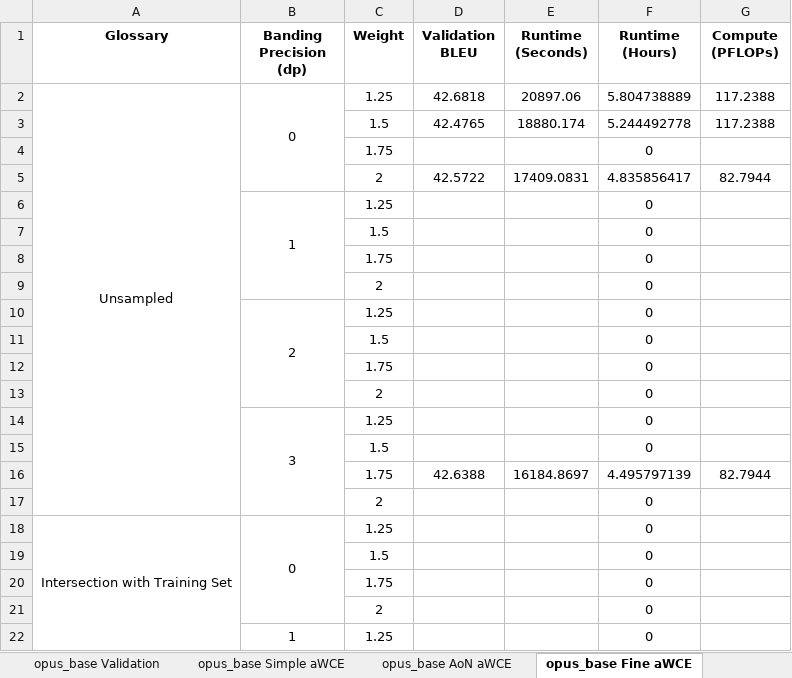
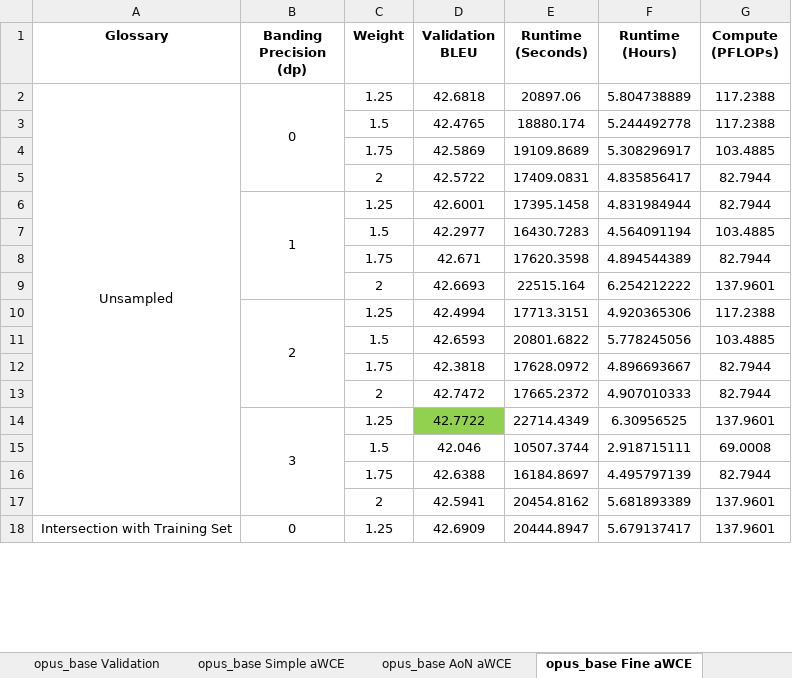
Before and after one commit to ethansimrm/medical-mt, an Excel workbook: model_evaluations/Opus-Base Hyperparameter Search Results.xlsx, sheet opus_base Fine aWCE, drawn as a sheet; only a part is shown; values as stored, in another font and other column widths than the file's, no borders; removed rows and columns are numbered as before the commit, all else as after; the diff covers the shown part only; the diff names each change by its address in the sheet, - before the commit and + after, or states it on an @@ line.

Commit message:
Add final opus-base fine adapt wce and some lsp simple results

```diff
--- a/model_evaluations/Opus-Base Hyperparameter Search Results.xlsx (sheet opus_base Fine aWCE)
+++ b/model_evaluations/Opus-Base Hyperparameter Search Results.xlsx (sheet opus_base Fine aWCE)
-row 4:  |  | 1.75 |  |  | 0
+row 4:  |  | 1.75 | 42.5869 | 19109.8689 | 5.308296917 | 103.4885
-row 6:  | 1 | 1.25 |  |  | 0
-row 7:  |  | 1.5 |  |  | 0
-row 8:  |  | 1.75 |  |  | 0
-row 9:  |  | 2 |  |  | 0
-row 10:  | 2 | 1.25 |  |  | 0
-row 11:  |  | 1.5 |  |  | 0
-row 12:  |  | 1.75 |  |  | 0
-row 13:  |  | 2 |  |  | 0
-row 14:  | 3 | 1.25 |  |  | 0
-row 15:  |  | 1.5 |  |  | 0
+row 6:  | 1 | 1.25 | 42.6001 | 17395.1458 | 4.831984944 | 82.7944
+row 7:  |  | 1.5 | 42.2977 | 16430.7283 | 4.564091194 | 103.4885
+row 8:  |  | 1.75 | 42.671 | 17620.3598 | 4.894544389 | 82.7944
+row 9:  |  | 2 | 42.6693 | 22515.164 | 6.254212222 | 137.9601
+row 10:  | 2 | 1.25 | 42.4994 | 17713.3151 | 4.920365306 | 117.2388
+row 11:  |  | 1.5 | 42.6593 | 20801.6822 | 5.778245056 | 103.4885
+row 12:  |  | 1.75 | 42.3818 | 17628.0972 | 4.896693667 | 82.7944
+row 13:  |  | 2 | 42.7472 | 17665.2372 | 4.907010333 | 82.7944
+row 14:  | 3 | 1.25 | 42.7722 | 22714.4349 | 6.30956525 | 137.9601
+row 15:  |  | 1.5 | 42.046 | 10507.3744 | 2.918715111 | 69.0008
-row 17:  |  | 2 |  |  | 0
+row 17:  |  | 2 | 42.5941 | 20454.8162 | 5.681893389 | 137.9601
-D18 (Validation BLEU): (empty)
+D18 (Validation BLEU): 42.6909
-E18 (Runtime (Seconds)): (empty)
+E18 (Runtime (Seconds)): 20444.8947
-F18 (Runtime (Hours)): 0
+F18 (Runtime (Hours)): 5.679137417
-G18 (Compute (PFLOPs)): (empty)
+G18 (Compute (PFLOPs)): 137.9601
-row 19:  |  | 1.5 |  |  | 0
-row 20:  |  | 1.75 |  |  | 0
-row 21:  |  | 2 |  |  | 0
-row 22:  | 1 | 1.25 |  |  | 0
```
Also changed, not shown: 10 added rows and 6 removed rows elsewhere in this sheet, sheet opus_base LSP Simple aWCE, sheet opus_base AoN aWCE, sheet opus_base Simple aWCE, formulas that keep their value, 36 other files.
